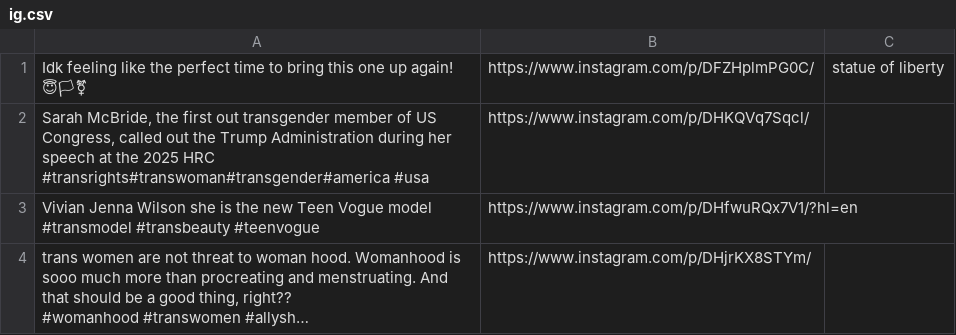
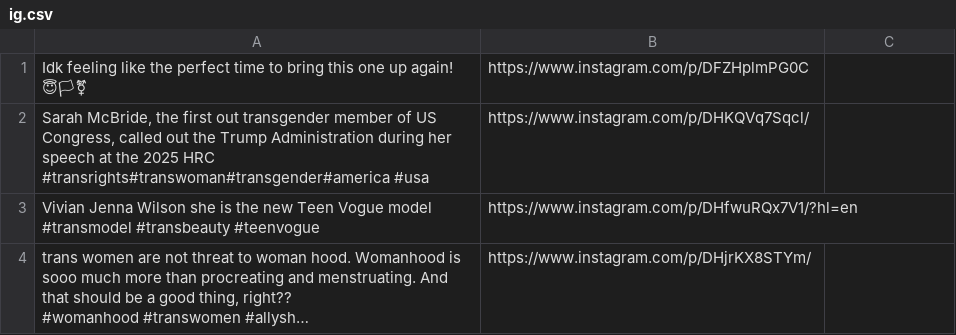
Before and after one commit to Design4Good/mosaic, a CSV file: data/ig.csv, drawn as a sheet; only a part is shown; long unchanged cells end in …; the diff names each change by its address in the sheet, - before the commit and + after, or states it on an @@ line.

Commit message:
Update ig.csv

```diff
--- a/data/ig.csv
+++ b/data/ig.csv
-B1: https://www.instagram.com/p/DFZHplmPG0C/
+B1: https://www.instagram.com/p/DFZHplmPG0C
-C1: statue of liberty
+C1: (empty)
```
